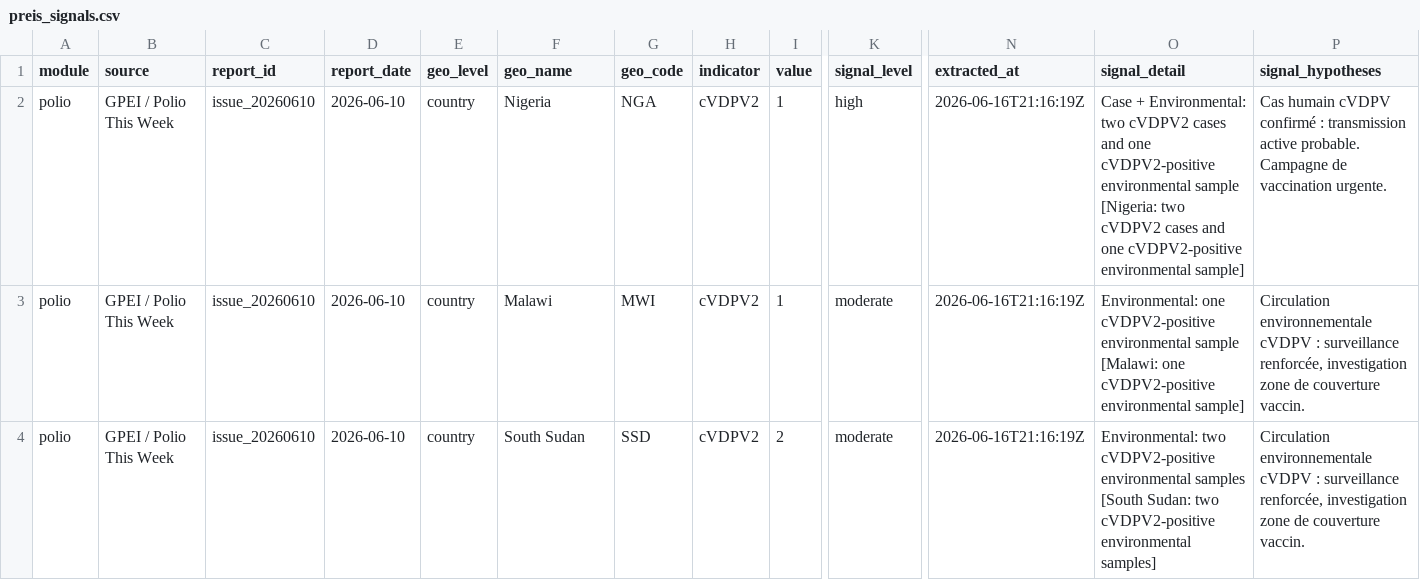
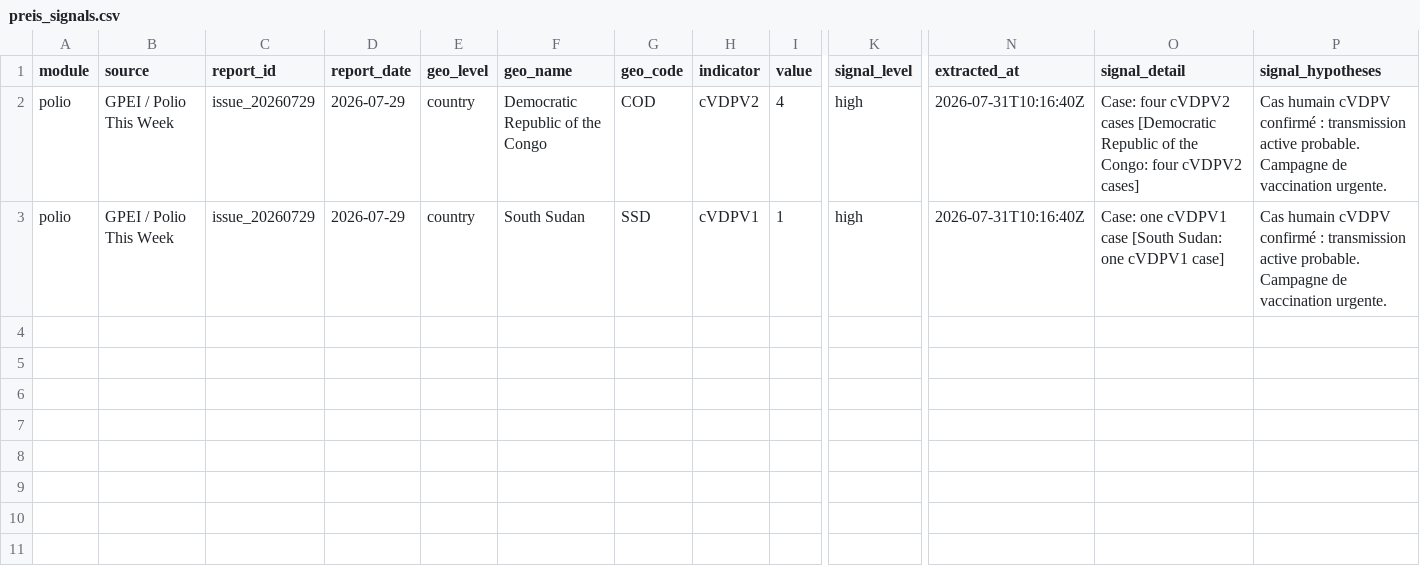
Before and after one commit to zabre-hyacinthe/PREIS_Polio, a CSV file: data/final/preis_common/preis_signals.csv, drawn as a sheet; only a part is shown, gaps mark what is left out; removed rows and columns are numbered as before the commit, all else as after; rows hold the shown columns only; the diff names each change by its address in the sheet, - before the commit and + after, or states it on an @@ line.

```diff
--- a/data/final/preis_common/preis_signals.csv
+++ b/data/final/preis_common/preis_signals.csv
-C2 (report_id): issue_20260610
+C2 (report_id): issue_20260729
-D2 (report_date): 2026-06-10
+D2 (report_date): 2026-07-29
-F2 (geo_name): Nigeria
+F2 (geo_name): Democratic Republic of the Congo
-G2 (geo_code): NGA
+G2 (geo_code): COD
-I2 (value): 1
+I2 (value): 4
-N2 (extracted_at): 2026-06-16T21:16:19Z
+N2 (extracted_at): 2026-07-31T10:16:40Z
-O2 (signal_detail): Case + Environmental: two cVDPV2 cases and one cVDPV2-positive environmental sample [Nigeria: two cVDPV2 cases and one cVDPV2-positive environmental sample]
+O2 (signal_detail): Case: four cVDPV2 cases [Democratic Republic of the Congo: four cVDPV2 cases]
-row 3: polio | GPEI / Polio This Week | issue_20260610 | 2026-06-10 | country | Malawi | MWI | cVDPV2 | 1 | moderate | 2026-06-16T21:16:19Z | Environmental: one cVDPV2-positive environmental sample [Malawi: one cVDPV2-positive environmental sample] | Circulation environnementale cVDPV : surveillance renforcée, investigation zone de couverture vaccin.
-C3 (report_id): issue_20260610
+C3 (report_id): issue_20260729
-D3 (report_date): 2026-06-10
+D3 (report_date): 2026-07-29
-H3 (indicator): cVDPV2
+H3 (indicator): cVDPV1
-I3 (value): 2
+I3 (value): 1
-K3 (signal_level): moderate
+K3 (signal_level): high
-N3 (extracted_at): 2026-06-16T21:16:19Z
+N3 (extracted_at): 2026-07-31T10:16:40Z
-O3 (signal_detail): Environmental: two cVDPV2-positive environmental samples [South Sudan: two cVDPV2-positive environmental samples]
+O3 (signal_detail): Case: one cVDPV1 case [South Sudan: one cVDPV1 case]
-P3 (signal_hypotheses): Circulation environnementale cVDPV : surveillance renforcée, investigation zone de couverture vaccin.
+P3 (signal_hypotheses): Cas humain cVDPV confirmé : transmission active probable. Campagne de vaccination urgente.
```
Also changed, not shown: dashboard/data/dashboard/polio_africa_email_input.csv, dashboard/data/dashboard/polio_alert_input.csv, 5 other files.
